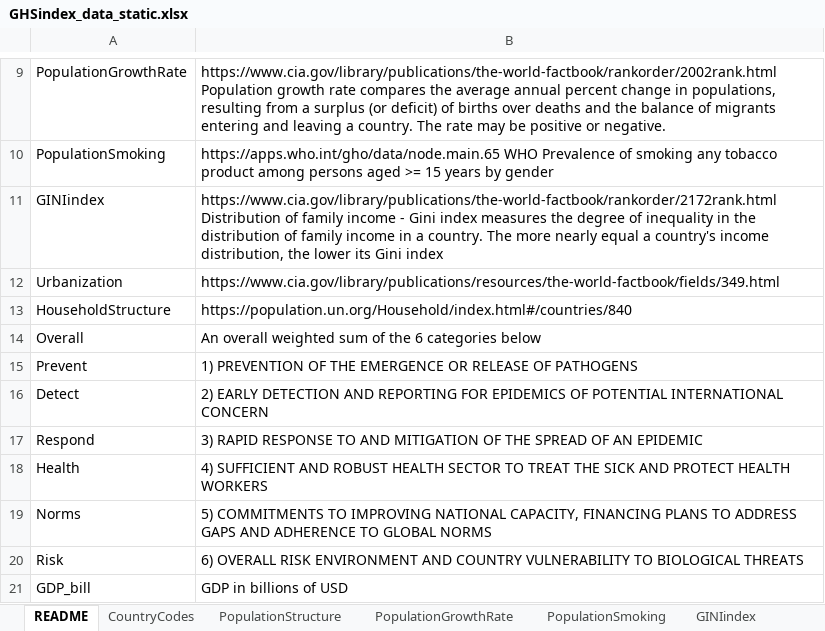
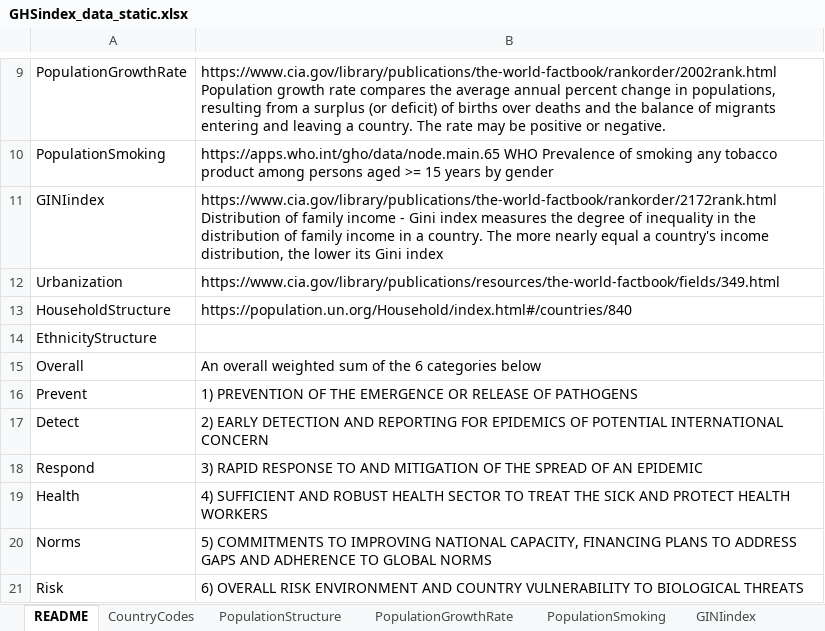
Before and after one commit to Kiki1017/COVID-19_ML, an Excel workbook: InputData/GHSindex_data_static.xlsx, sheet README, drawn as a sheet; only a part is shown, gaps mark what is left out; the shorter side is filled out with more unchanged rows; values as stored, in another font and other column widths than the file's, no borders; the diff names each change by its address in the sheet, - before the commit and + after, or states it on an @@ line.

```diff
--- a/InputData/GHSindex_data_static.xlsx (sheet README)
+++ b/InputData/GHSindex_data_static.xlsx (sheet README)
+row 14: EthnicityStructure
```
Also changed, not shown: other sheet tabs, 1 other file.
